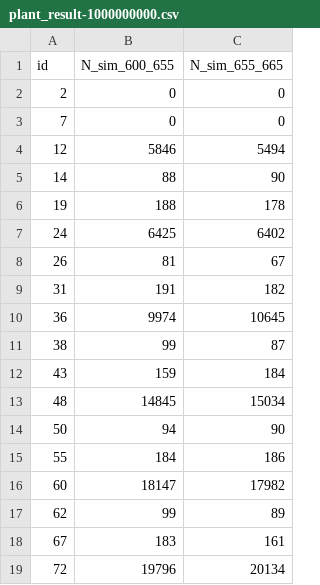
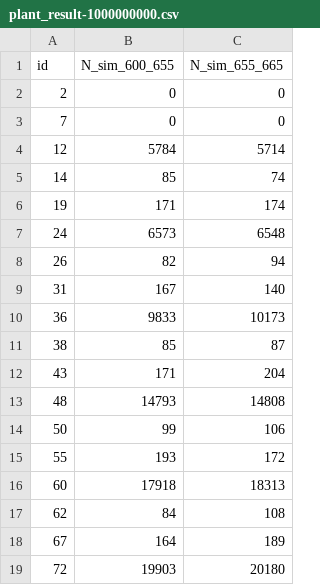
Before and after one commit to AurelienBesnier/photon_mapping, a CSV file: examples/python/plantgl-rad-scene/results/plant_result-1000000000.csv, drawn as a sheet; only a part is shown; the diff covers the shown part only.

```diff
--- a/examples/python/plantgl-rad-scene/results/plant_result-1000000000.csv
+++ b/examples/python/plantgl-rad-scene/results/plant_result-1000000000.csv
@@ -3,17 +3,17 @@ id,N_sim_600_655,N_sim_655_665
 7,0,0
-12,5846,5494
-14,88,90
-19,188,178
-24,6425,6402
-26,81,67
-31,191,182
-36,9974,10645
-38,99,87
-43,159,184
-48,14845,15034
-50,94,90
-55,184,186
-60,18147,17982
-62,99,89
-67,183,161
-72,19796,20134
+12,5784,5714
+14,85,74
+19,171,174
+24,6573,6548
+26,82,94
+31,167,140
+36,9833,10173
+38,85,87
+43,171,204
+48,14793,14808
+50,99,106
+55,193,172
+60,17918,18313
+62,84,108
+67,164,189
+72,19903,20180
```
Also changed, not shown: 22 edited cells elsewhere in this file, examples/python/plantgl-rad-scene/results/captor_result-1000000000.csv, 54 other files.
